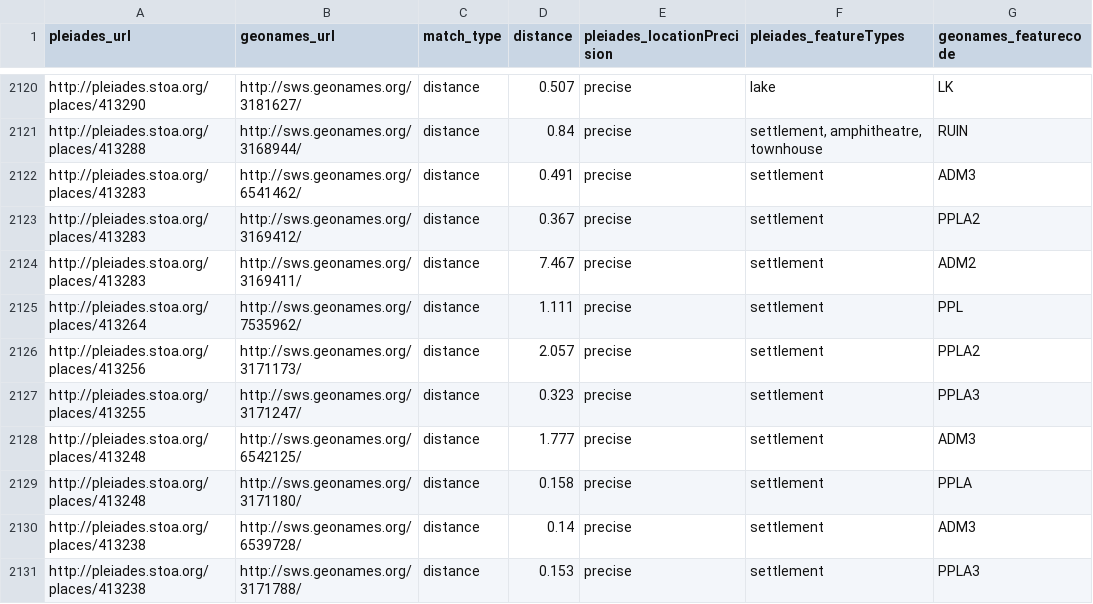
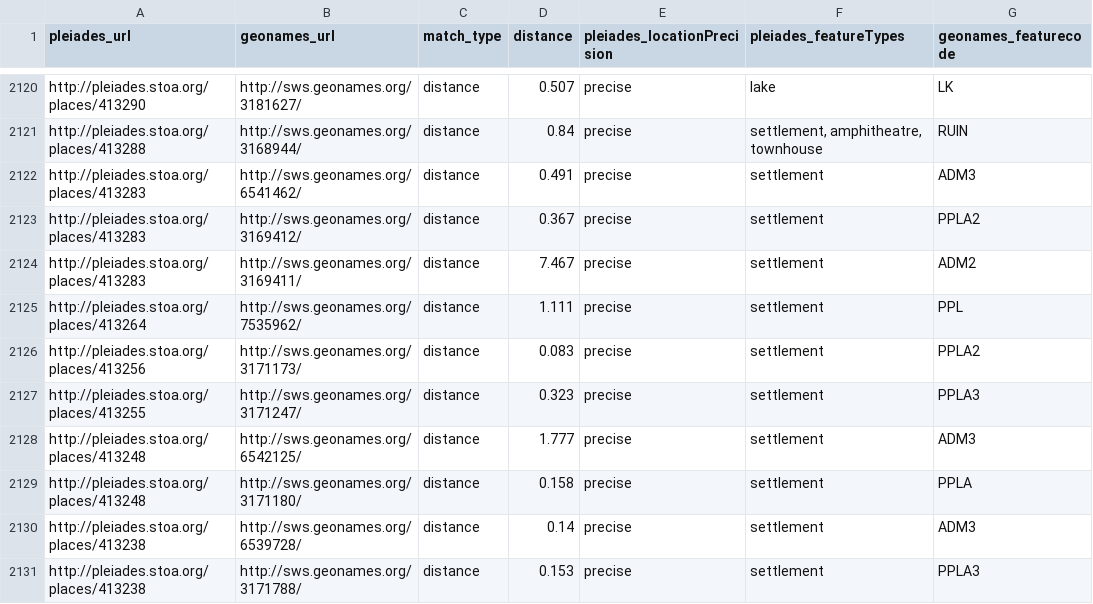
Before and after one commit to ryanfb/pleiades-plus, a CSV file: data/pleiades-plus.csv, drawn as a sheet; only a part is shown, gaps mark what is left out.

Commit message:
2015-09-04 pleiades-plus.csv update

```diff
--- a/data/pleiades-plus.csv
+++ b/data/pleiades-plus.csv
@@ -2125,3 +2125,3 @@ http://pleiades.stoa.org/places/413283,http://sws.geonames.org/3169411/,distance
 http://pleiades.stoa.org/places/413264,http://sws.geonames.org/7535962/,distance,1.111,precise,"settlement",PPL
-http://pleiades.stoa.org/places/413256,http://sws.geonames.org/3171173/,distance,2.057,precise,"settlement",PPLA2
+http://pleiades.stoa.org/places/413256,http://sws.geonames.org/3171173/,distance,0.083,precise,"settlement",PPLA2
 http://pleiades.stoa.org/places/413255,http://sws.geonames.org/3171247/,distance,0.323,precise,"settlement",PPLA3
```
